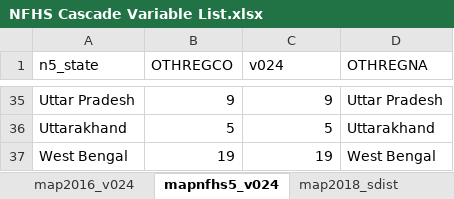
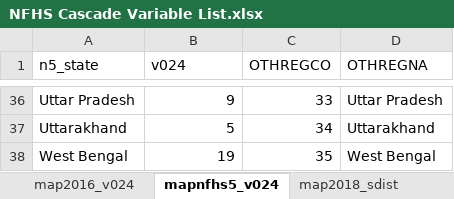
Before and after one commit to jvargh7/nfhs_cascade, an Excel workbook: data/NFHS Cascade Variable List.xlsx, sheet mapnfhs5_v024, drawn as a sheet; only a part is shown, gaps mark what is left out; values as stored, in another font and other column widths than the file's, no borders; addresses are those after the commit; the diff covers the shown part only; the diff names each change by its address in the sheet, - before the commit and + after, or states it on an @@ line.

```diff
--- a/data/NFHS Cascade Variable List.xlsx (sheet mapnfhs5_v024)
+++ b/data/NFHS Cascade Variable List.xlsx (sheet mapnfhs5_v024)
-B1: OTHREGCO
+B1: v024
-C1: v024
+C1: OTHREGCO
-C36 (OTHREGCO): 9
+C36 (OTHREGCO): 33
-C37 (OTHREGCO): 5
+C37 (OTHREGCO): 34
-C38 (OTHREGCO): 19
+C38 (OTHREGCO): 35
```
Also changed, not shown: 1 added row, 60 edited cells and cell formats elsewhere in this sheet, sheet map2016_v024, 8 other files.
